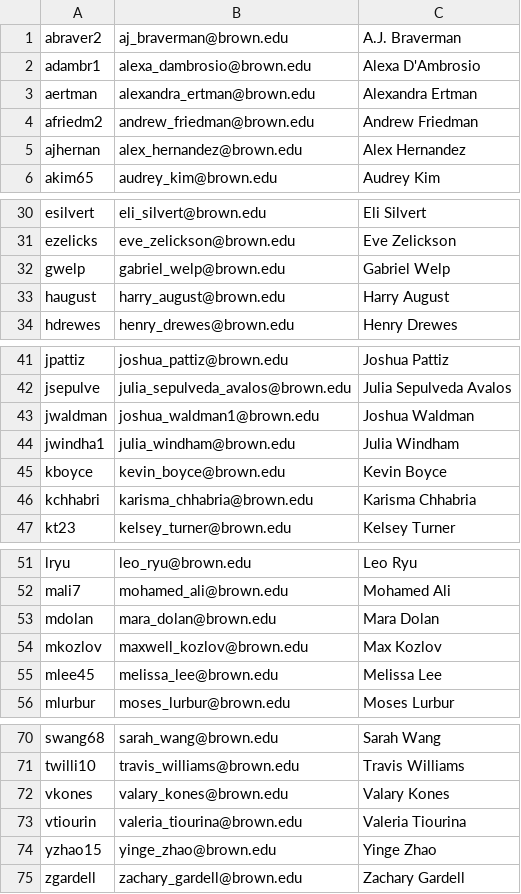
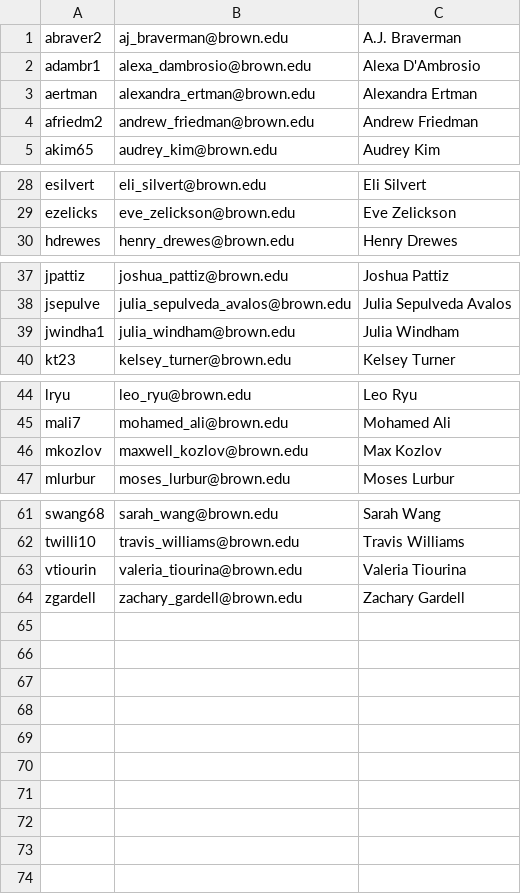
Before and after one commit to berkowitze/cs-course, a CSV file: hta/groups/students.csv, drawn as a sheet; only a part is shown, gaps mark what is left out; the diff covers the shown part only; the diff names each change by its address in the sheet, - before the commit and + after, or states it on an @@ line.

```diff
--- a/hta/groups/students.csv
+++ b/hta/groups/students.csv
-row 5: ajhernan | alex_hernandez@brown.edu | Alex Hernandez
-row 32: gwelp | gabriel_welp@brown.edu | Gabriel Welp
-row 33: haugust | harry_august@brown.edu | Harry August
-row 43: jwaldman | joshua_waldman1@brown.edu | Joshua Waldman
-row 45: kboyce | kevin_boyce@brown.edu | Kevin Boyce
-row 46: kchhabri | karisma_chhabria@brown.edu | Karisma Chhabria
-row 53: mdolan | mara_dolan@brown.edu | Mara Dolan
-row 55: mlee45 | melissa_lee@brown.edu | Melissa Lee
-row 72: vkones | valary_kones@brown.edu | Valary Kones
-row 74: yzhao15 | yinge_zhao@brown.edu | Yinge Zhao
```
Also changed, not shown: 1 removed row elsewhere in this file, 15 other files.
